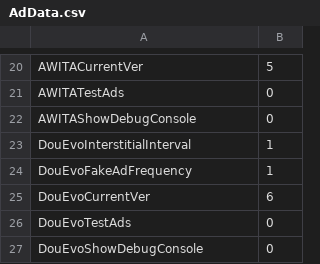
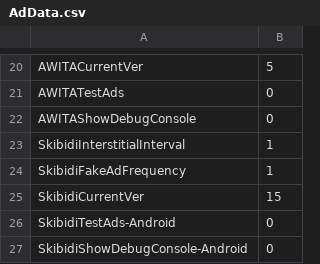
Before and after one commit to JasperRaccoon/jasperraccoon.github.io, a CSV file: Data/AdData.csv, drawn as a sheet; only a part is shown, gaps mark what is left out.

Commit message:
Update AdData.csv

```diff
--- a/Data/AdData.csv
+++ b/Data/AdData.csv
@@ -22,6 +22,6 @@ AWITATestAds,0
 AWITAShowDebugConsole,0
-DouEvoInterstitialInterval,1
-DouEvoFakeAdFrequency,1
-DouEvoCurrentVer,6
-DouEvoTestAds,0
-DouEvoShowDebugConsole,0
+SkibidiInterstitialInterval,1
+SkibidiFakeAdFrequency,1
+SkibidiCurrentVer,15
+SkibidiTestAds-Android,0
+SkibidiShowDebugConsole-Android,0
```
